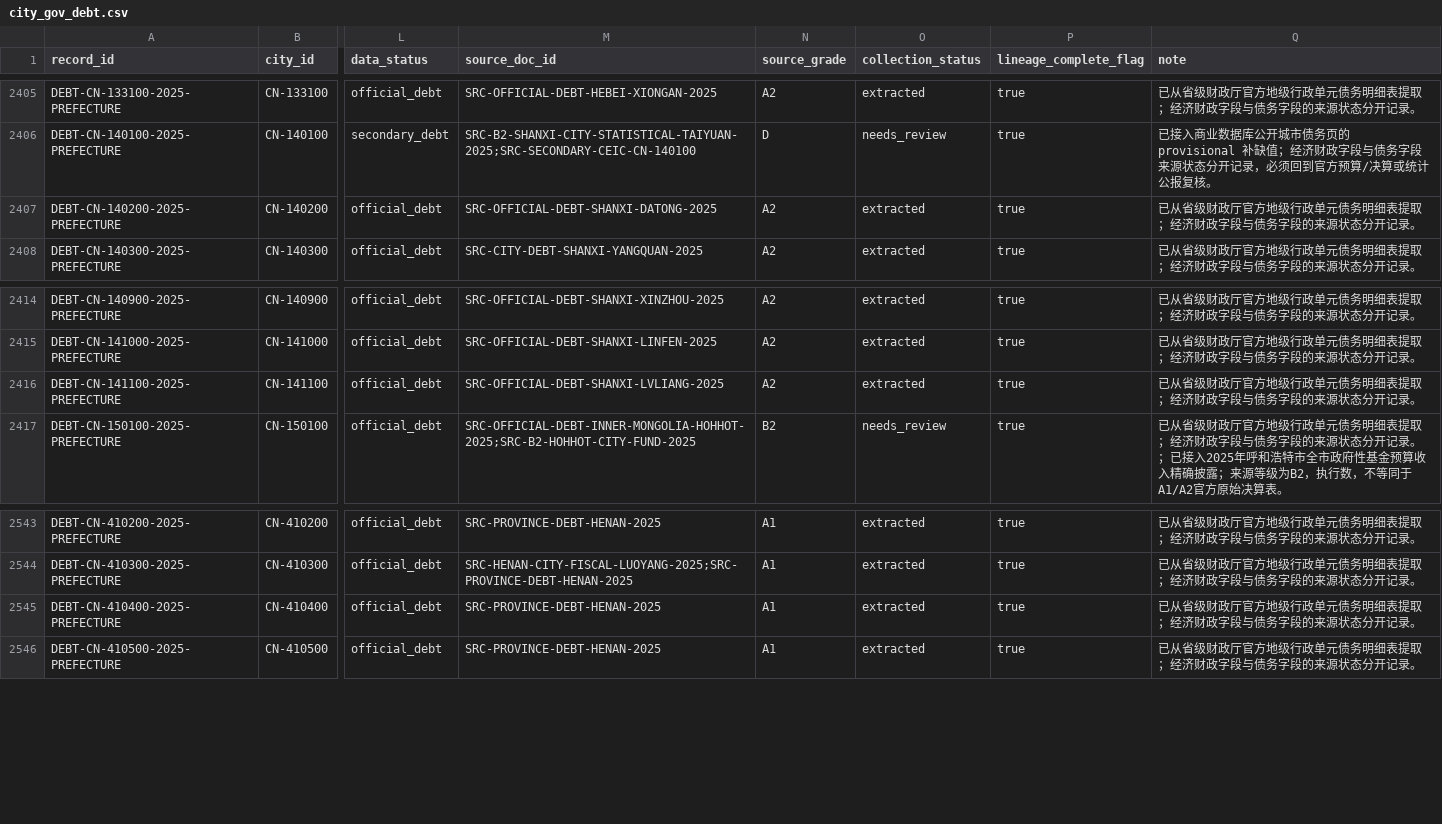
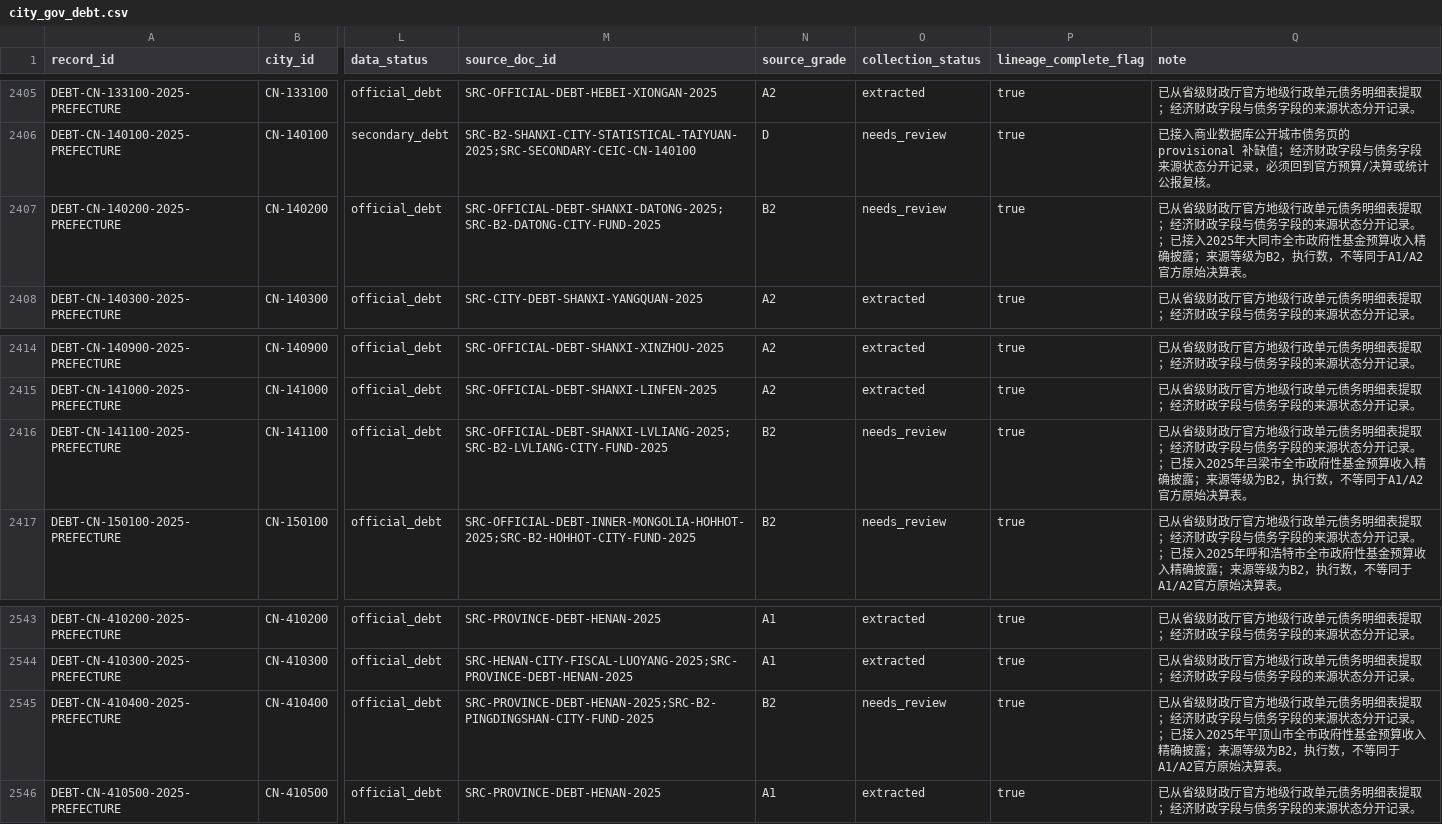
Before and after one commit to chenfei2008c/china-local-debt-atlas, a CSV file: outputs/national_prefecture_panel_2018_2026/city_gov_debt.csv, drawn as a sheet; only a part is shown, gaps mark what is left out; the diff names each change by its address in the sheet, - before the commit and + after, or states it on an @@ line.

```diff
--- a/outputs/national_prefecture_panel_2018_2026/city_gov_debt.csv
+++ b/outputs/national_prefecture_panel_2018_2026/city_gov_debt.csv
-M2407 (source_doc_id): SRC-OFFICIAL-DEBT-SHANXI-DATONG-2025
+M2407 (source_doc_id): SRC-OFFICIAL-DEBT-SHANXI-DATONG-2025;SRC-B2-DATONG-CITY-FUND-2025
-N2407 (source_grade): A2
+N2407 (source_grade): B2
-O2407 (collection_status): extracted
+O2407 (collection_status): needs_review
-Q2407 (note): …开记录。
+Q2407 (note): …开记录。；已接入2025年大同市全市政府性基金预算收入精确披露；来源等级为B2，执行数，不等同于A1/A2官方原始决算表。
-M2416 (source_doc_id): SRC-OFFICIAL-DEBT-SHANXI-LVLIANG-2025
+M2416 (source_doc_id): SRC-OFFICIAL-DEBT-SHANXI-LVLIANG-2025;SRC-B2-LVLIANG-CITY-FUND-2025
-N2416 (source_grade): A2
+N2416 (source_grade): B2
-O2416 (collection_status): extracted
+O2416 (collection_status): needs_review
-Q2416 (note): …开记录。
+Q2416 (note): …开记录。；已接入2025年吕梁市全市政府性基金预算收入精确披露；来源等级为B2，执行数，不等同于A1/A2官方原始决算表。
-M2545 (source_doc_id): SRC-PROVINCE-DEBT-HENAN-2025
+M2545 (source_doc_id): SRC-PROVINCE-DEBT-HENAN-2025;SRC-B2-PINGDINGSHAN-CITY-FUND-2025
-N2545 (source_grade): A1
+N2545 (source_grade): B2
-O2545 (collection_status): extracted
+O2545 (collection_status): needs_review
-Q2545 (note): …开记录。
+Q2545 (note): …开记录。；已接入2025年平顶山市全市政府性基金预算收入精确披露；来源等级为B2，执行数，不等同于A1/A2官方原始决算表。
```
Also changed, not shown: outputs/national_prefecture_panel_2018_2026/missing_data_summary.csv, 14 other files.
